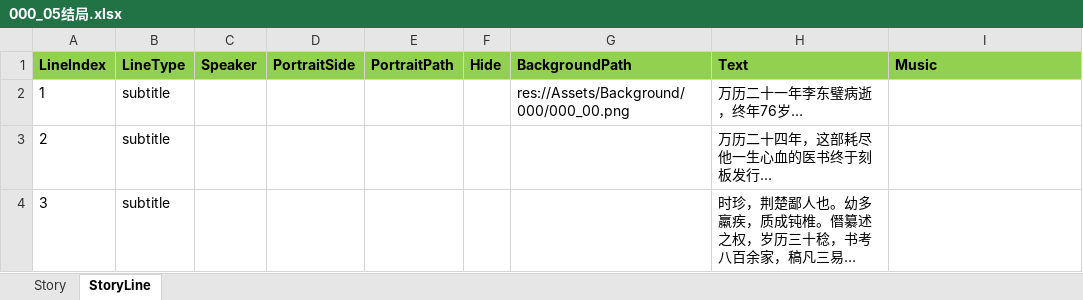
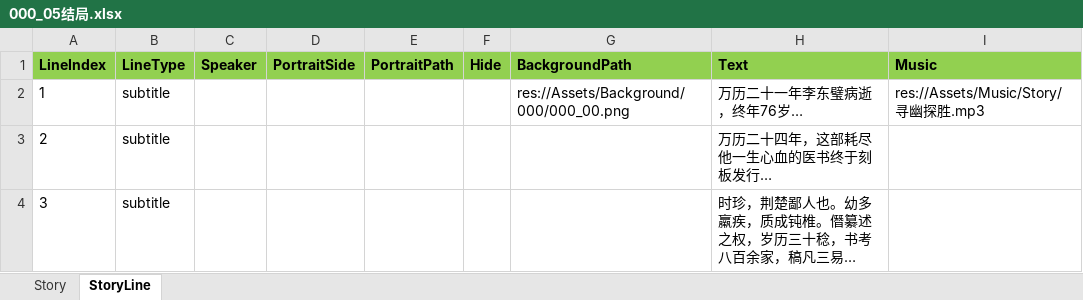
Before and after one commit to lqc19891229/Doctor, an Excel workbook: DataTables/DetailText/剧情/000_05结局.xlsx, sheet StoryLine, drawn as a sheet; long unchanged cells end in …; values as stored, in another font and other column widths than the file's, no borders; the diff names each change by its address in the sheet, - before the commit and + after, or states it on an @@ line.

Commit message:
9/14

```diff
--- a/DataTables/DetailText/剧情/000_05结局.xlsx (sheet StoryLine)
+++ b/DataTables/DetailText/剧情/000_05结局.xlsx (sheet StoryLine)
-I2 (Music): (empty)
+I2 (Music): res://Assets/Music/Story/寻幽探胜.mp3
```
